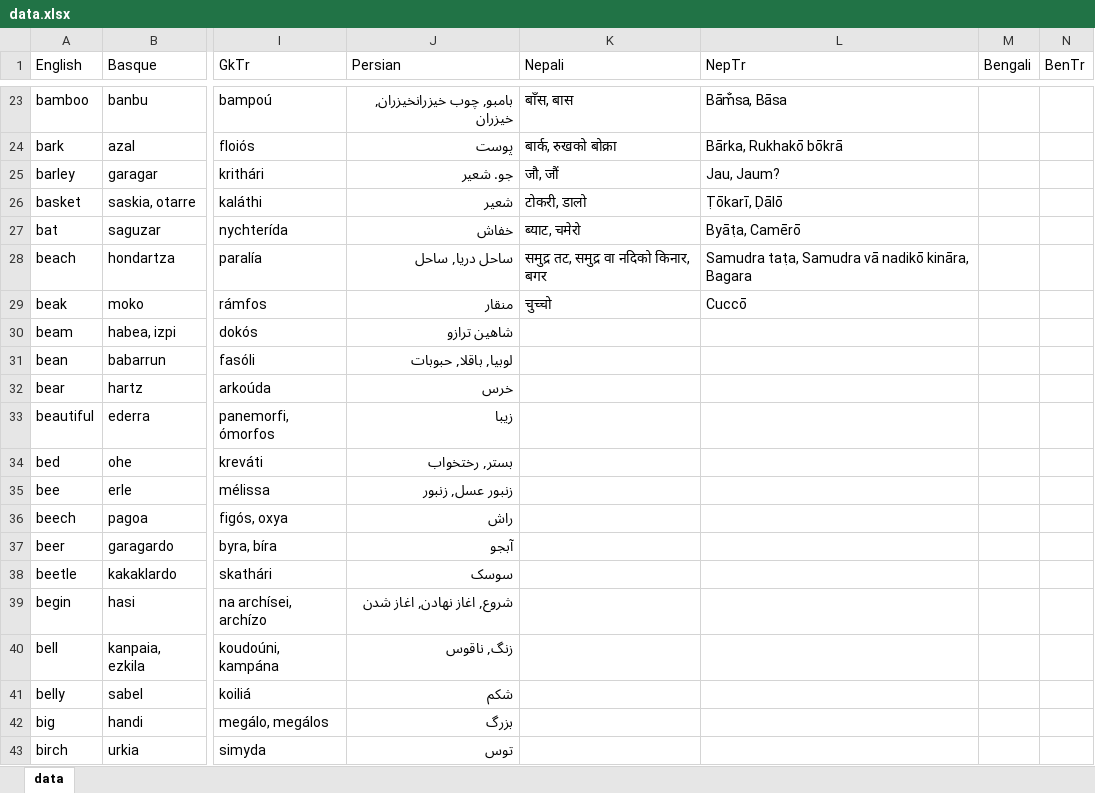
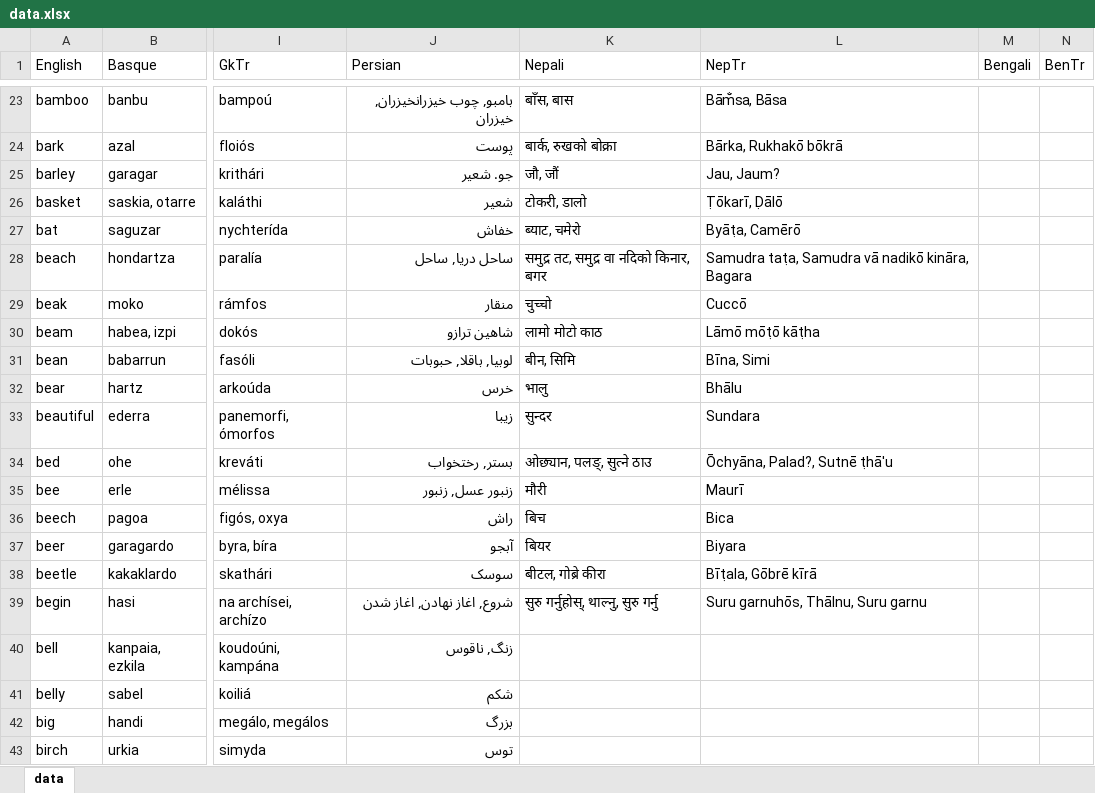
Before and after one commit to damiansp/linguistics, an Excel workbook: historical/data/data.xlsx, sheet data, drawn as a sheet; only a part is shown, gaps mark what is left out; values as stored, in another font and other column widths than the file's, no borders; the diff names each change by its address in the sheet, - before the commit and + after, or states it on an @@ line.

Commit message:
-nep -begin

```diff
--- a/historical/data/data.xlsx (sheet data)
+++ b/historical/data/data.xlsx (sheet data)
-K30 (Nepali): (empty)
+K30 (Nepali): लामो मोटो काठ
-L30 (NepTr): (empty)
+L30 (NepTr): Lāmō mōṭō kāṭha
-K31 (Nepali): (empty)
+K31 (Nepali): बीन, सिमि
-L31 (NepTr): (empty)
+L31 (NepTr): Bīna, Simi
-K32 (Nepali): (empty)
+K32 (Nepali): भालु
-L32 (NepTr): (empty)
+L32 (NepTr): Bhālu
-K33 (Nepali): (empty)
+K33 (Nepali): सुन्दर
-L33 (NepTr): (empty)
+L33 (NepTr): Sundara
-K34 (Nepali): (empty)
+K34 (Nepali): ओछ्यान, पलङ्, सुत्ने ठाउ
-L34 (NepTr): (empty)
+L34 (NepTr): Ōchyāna, Palad?, Sutnē ṭhā'u
-K35 (Nepali): (empty)
+K35 (Nepali): मौरी
-L35 (NepTr): (empty)
+L35 (NepTr): Maurī
-K36 (Nepali): (empty)
+K36 (Nepali): बिच
-L36 (NepTr): (empty)
+L36 (NepTr): Bica
-K37 (Nepali): (empty)
+K37 (Nepali): बियर
-L37 (NepTr): (empty)
+L37 (NepTr): Biyara
-K38 (Nepali): (empty)
+K38 (Nepali): बीटल, गोब्रे कीरा
-L38 (NepTr): (empty)
+L38 (NepTr): Bīṭala, Gōbrē kīrā
-K39 (Nepali): (empty)
+K39 (Nepali): सुरु गर्नुहोस्, थाल्नु, सुरु गर्नु
-L39 (NepTr): (empty)
+L39 (NepTr): Suru garnuhōs, Thālnu, Suru garnu
```
